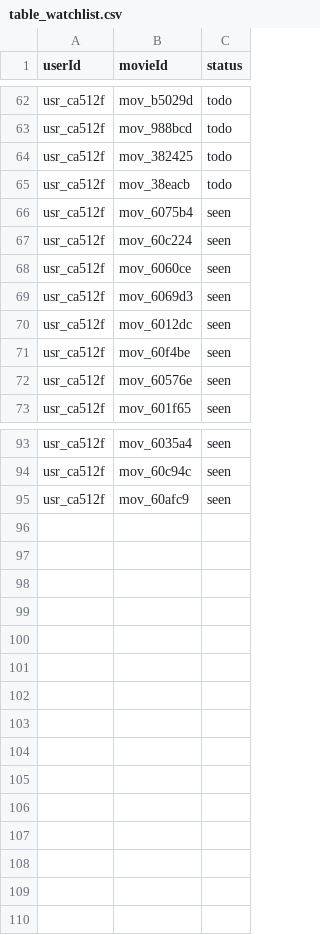
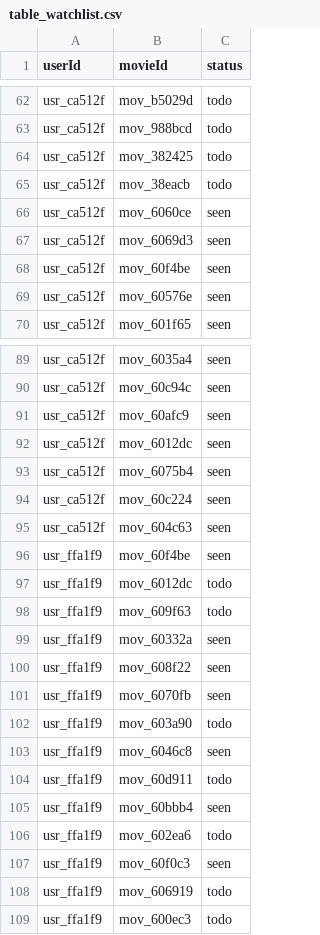
Before and after one commit to lfstokols/oscar-tracker, a CSV file: backend/database/2023/table_watchlist.csv, drawn as a sheet; only a part is shown, gaps mark what is left out; the diff names each change by its address in the sheet, - before the commit and + after, or states it on an @@ line.

```diff
--- a/backend/database/2023/table_watchlist.csv
+++ b/backend/database/2023/table_watchlist.csv
@@ row 70 moved to row 92: usr_ca512f @@
@@ row 66 moved to row 93: usr_ca512f @@
@@ row 67 moved to row 94: usr_ca512f @@
@@ row 90 moved to row 95: usr_ca512f @@
+row 96: usr_ffa1f9 | mov_60f4be | seen
+row 97: usr_ffa1f9 | mov_6012dc | todo
+row 98: usr_ffa1f9 | mov_609f63 | todo
+row 99: usr_ffa1f9 | mov_60332a | seen
+row 100: usr_ffa1f9 | mov_608f22 | seen
+row 101: usr_ffa1f9 | mov_6070fb | seen
+row 102: usr_ffa1f9 | mov_603a90 | todo
+row 103: usr_ffa1f9 | mov_6046c8 | seen
+row 104: usr_ffa1f9 | mov_60d911 | todo
+row 105: usr_ffa1f9 | mov_60bbb4 | seen
+row 106: usr_ffa1f9 | mov_602ea6 | todo
+row 107: usr_ffa1f9 | mov_60f0c3 | seen
+row 108: usr_ffa1f9 | mov_606919 | todo
+row 109: usr_ffa1f9 | mov_600ec3 | todo
```
Also changed, not shown: 6 other files.
